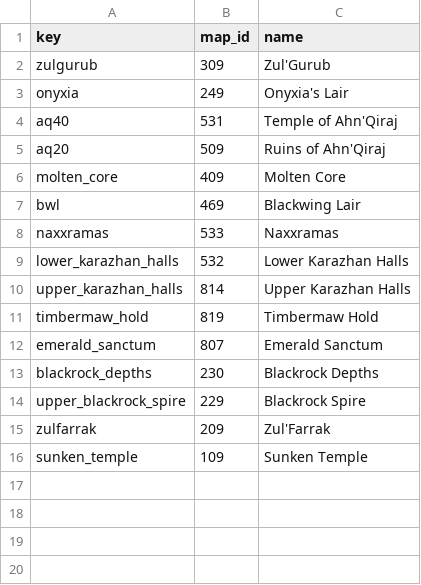
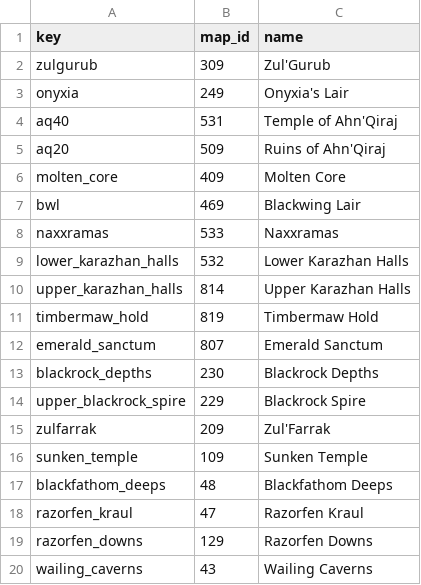
Before and after one commit to Sagiroth/TortoiseBots, a CSV file: data/boss/raids.csv, drawn as a sheet.

Commit message:
Dashboard: boss data for Blackfathom Deeps, Razorfen Kraul, Razorfen Downs and Wailing Caverns

```diff
--- a/data/boss/raids.csv
+++ b/data/boss/raids.csv
@@ -16 +16,5 @@ zulfarrak,209,Zul'Farrak
 sunken_temple,109,Sunken Temple
+blackfathom_deeps,48,Blackfathom Deeps
+razorfen_kraul,47,Razorfen Kraul
+razorfen_downs,129,Razorfen Downs
+wailing_caverns,43,Wailing Caverns
```
Also changed, not shown: tools/observability/internal/bosstactics/raids.csv, 9 other files.
